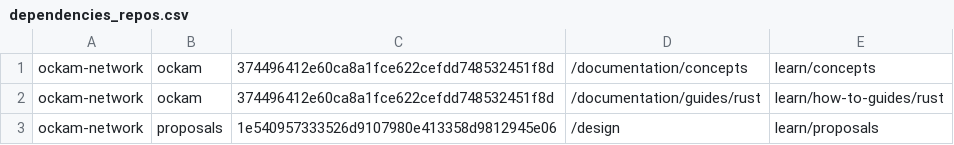
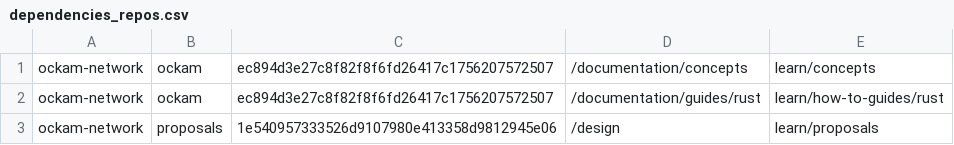
Before and after one commit to build-trust/ockam-website, a CSV file: dependencies_repos.csv, drawn as a sheet.

Commit message:
docs: step 3 - refresh remote

```diff
--- a/dependencies_repos.csv
+++ b/dependencies_repos.csv
@@ -1,3 +1,3 @@
-ockam-network;ockam;374496412e60ca8a1fce622cefdd748532451f8d;/documentation/concepts;learn/concepts
-ockam-network;ockam;374496412e60ca8a1fce622cefdd748532451f8d;/documentation/guides/rust;learn/how-to-guides/rust
+ockam-network;ockam;ec894d3e27c8f82f8f6fd26417c1756207572507;/documentation/concepts;learn/concepts
+ockam-network;ockam;ec894d3e27c8f82f8f6fd26417c1756207572507;/documentation/guides/rust;learn/how-to-guides/rust
 ockam-network;proposals;1e540957333526d9107980e413358d9812945e06;/design;learn/proposals
```
